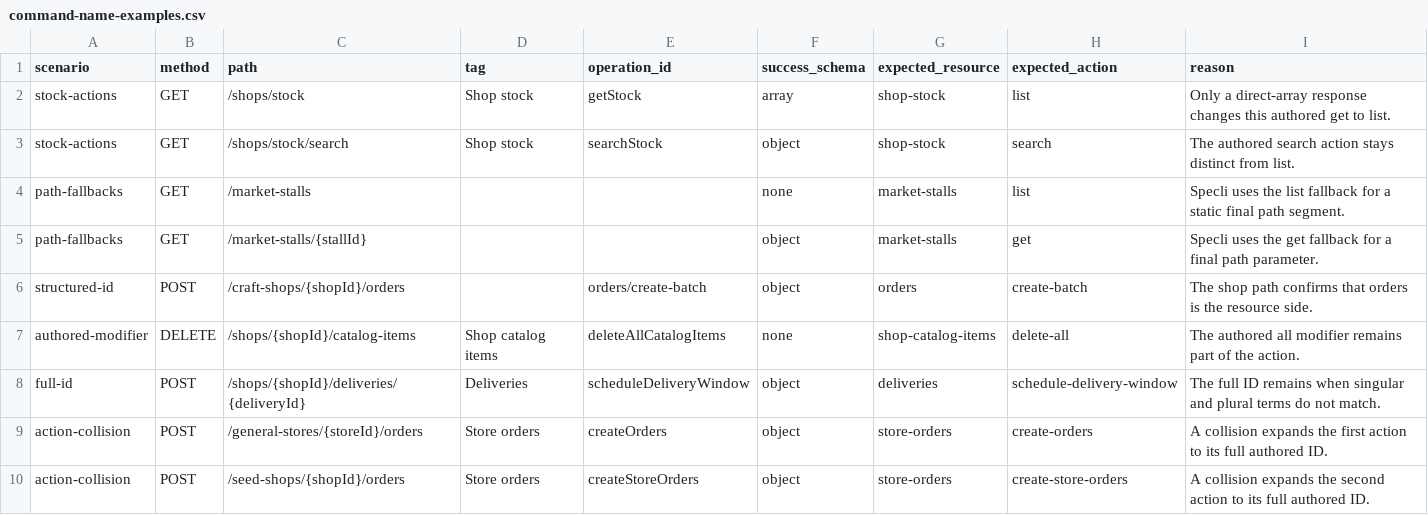
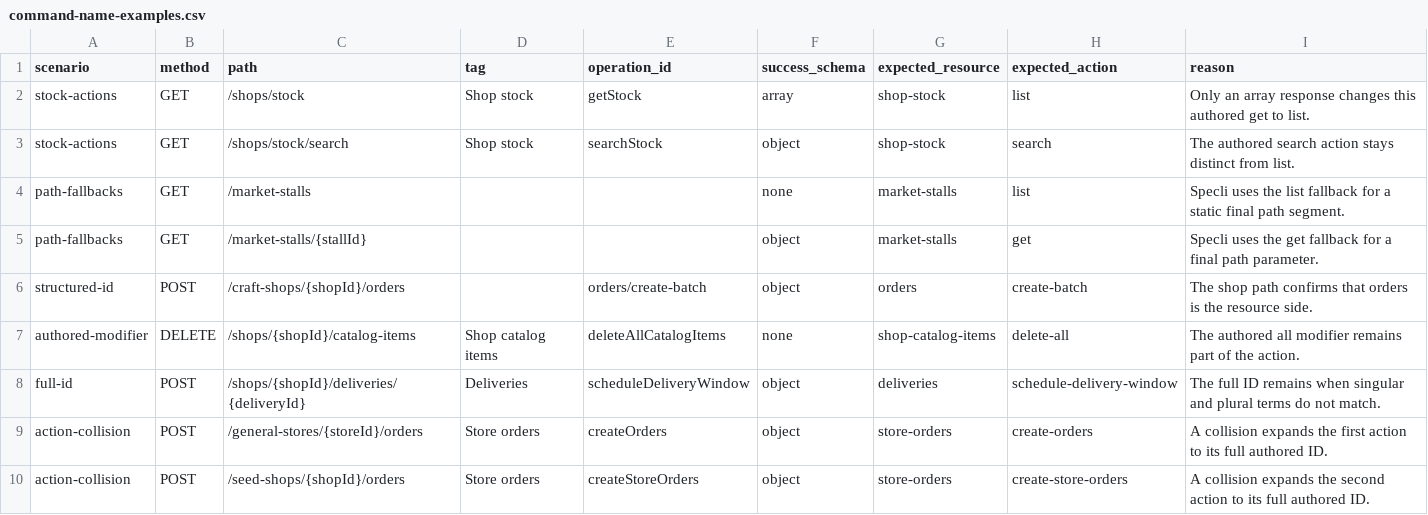
Before and after one commit to pcomans/specli, a CSV file: docs/command-name-examples.csv, drawn as a sheet.

Commit message:
docs: clarify array response naming

```diff
--- a/docs/command-name-examples.csv
+++ b/docs/command-name-examples.csv
@@ -1,3 +1,3 @@
 scenario,method,path,tag,operation_id,success_schema,expected_resource,expected_action,reason
-stock-actions,GET,/shops/stock,Shop stock,getStock,array,shop-stock,list,Only a direct-array response changes this authored get to list.
+stock-actions,GET,/shops/stock,Shop stock,getStock,array,shop-stock,list,Only an array response changes this authored get to list.
 stock-actions,GET,/shops/stock/search,Shop stock,searchStock,object,shop-stock,search,The authored search action stays distinct from list.
```
Also changed, not shown: 2 other files.
